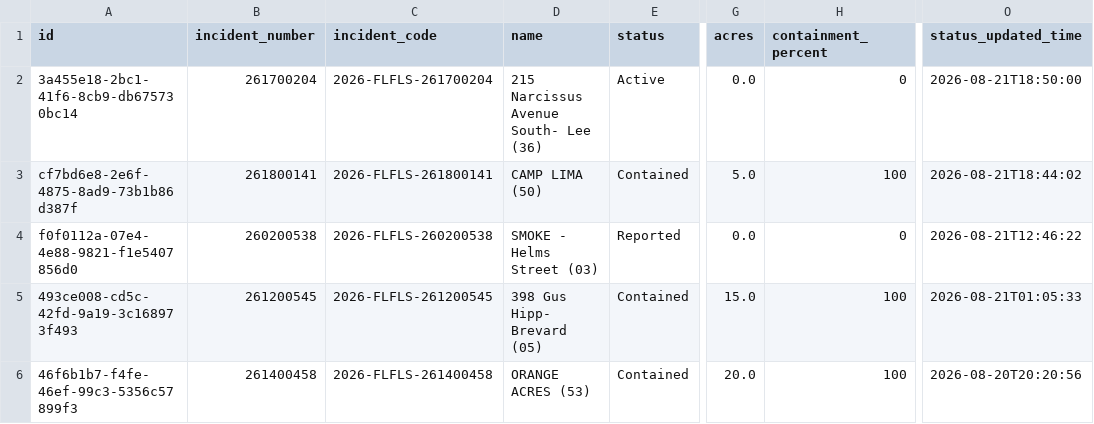
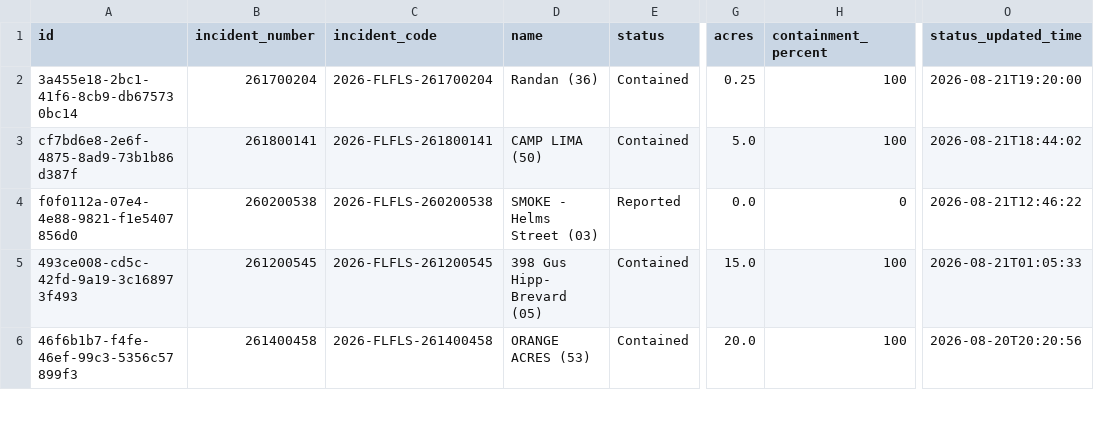
Before and after one commit to SunSentinel/wildfire-tracking-map, a CSV file: ffs_active_fires.csv, drawn as a sheet; only a part is shown, gaps mark what is left out; the diff names each change by its address in the sheet, - before the commit and + after, or states it on an @@ line.

```diff
--- a/ffs_active_fires.csv
+++ b/ffs_active_fires.csv
-D2 (name): 215 Narcissus Avenue South- Lee (36)
+D2 (name): Randan (36)
-E2 (status): Active
+E2 (status): Contained
-G2 (acres): 0.0
+G2 (acres): 0.25
-H2 (containment_percent): 0
+H2 (containment_percent): 100
-O2 (status_updated_time): 2026-08-21T18:50:00
+O2 (status_updated_time): 2026-08-21T19:20:00
```
Also changed, not shown: 2 other files.
